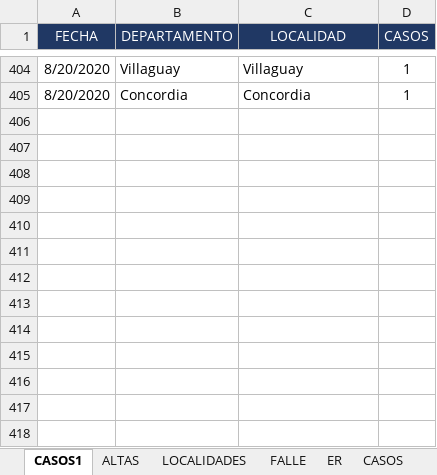
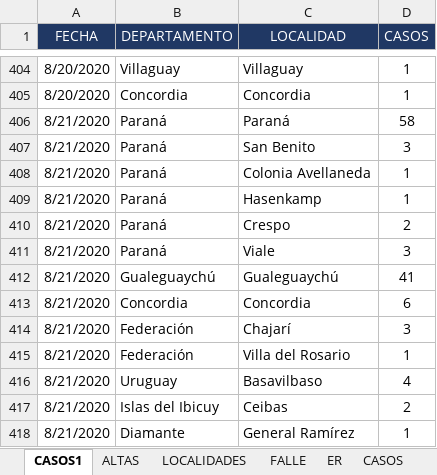
Before and after one commit to GIBD/covid, an Excel workbook: data/entre_rios_casos.xlsx, sheet CASOS1, drawn as a sheet; only a part is shown, gaps mark what is left out; values as stored, in another font and other column widths than the file's, no borders; the diff names each change by its address in the sheet, - before the commit and + after, or states it on an @@ line.

```diff
--- a/data/entre_rios_casos.xlsx (sheet CASOS1)
+++ b/data/entre_rios_casos.xlsx (sheet CASOS1)
+row 406: 8/21/2020 | Paraná | Paraná | 58
+row 407: 8/21/2020 | Paraná | San Benito | 3
+row 408: 8/21/2020 | Paraná | Colonia Avellaneda | 1
+row 409: 8/21/2020 | Paraná | Hasenkamp | 1
+row 410: 8/21/2020 | Paraná | Crespo | 2
+row 411: 8/21/2020 | Paraná | Viale | 3
+row 412: 8/21/2020 | Gualeguaychú | Gualeguaychú | 41
+row 413: 8/21/2020 | Concordia | Concordia | 6
+row 414: 8/21/2020 | Federación | Chajarí | 3
+row 415: 8/21/2020 | Federación | Villa del Rosario | 1
+row 416: 8/21/2020 | Uruguay | Basavilbaso | 4
+row 417: 8/21/2020 | Islas del Ibicuy | Ceibas | 2
+row 418: 8/21/2020 | Diamante | General Ramírez | 1
```
Also changed, not shown: sheet Hoja1, sheet LOCALIDADES, sheet ALTAS, other sheet tabs, data/argentina.xlsx, 6 other files.
